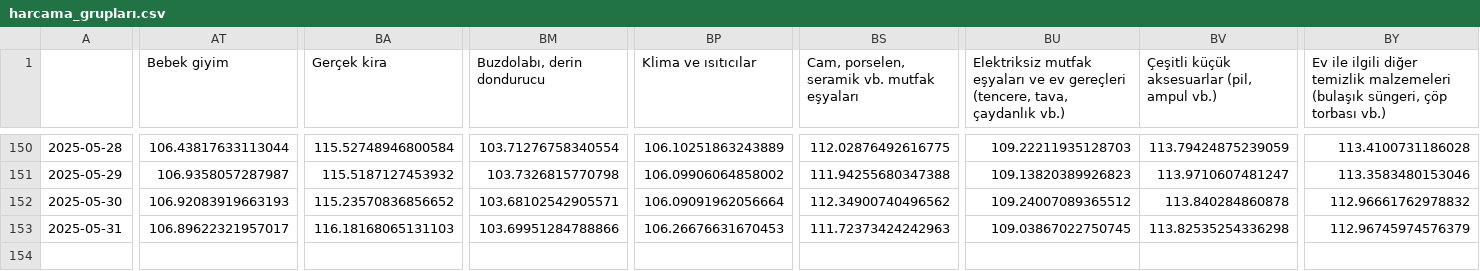
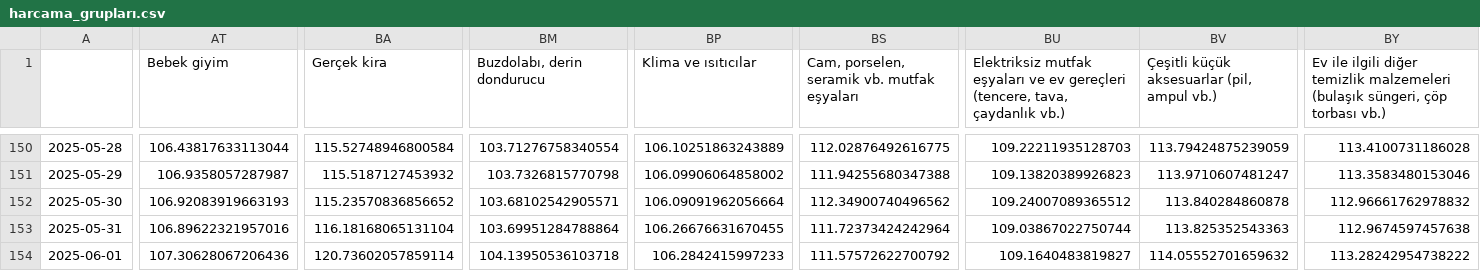
Before and after one commit to kaboya19/web-tufe-streamlit, a CSV file: harcama_grupları.csv, drawn as a sheet; only a part is shown, gaps mark what is left out; rows hold the shown columns only; the diff covers the shown part only; the diff names each change by its address in the sheet, - before the commit and + after, or states it on an @@ line.

```diff
--- a/harcama_grupları.csv
+++ b/harcama_grupları.csv
-AT153 (Bebek giyim): 106.89622321957017
+AT153 (Bebek giyim): 106.89622321957016
-BA153 (Gerçek kira): 116.18168065131103
+BA153 (Gerçek kira): 116.18168065131104
-BM153 (Buzdolabı, derin dondurucu): 103.69951284788866
+BM153 (Buzdolabı, derin dondurucu): 103.69951284788864
-BP153 (Klima ve ısıtıcılar): 106.26676631670453
+BP153 (Klima ve ısıtıcılar): 106.26676631670455
-BS153: 111.72373424242963
+BS153: 111.72373424242964
-BU153: 109.03867022750745
+BU153: 109.03867022750744
-BV153: 113.82535254336298
+BV153: 113.825352543363
-BY153: 112.96745974576379
+BY153: 112.9674597457638
+row 154: 2025-06-01 | 107.30628067206436 | 120.73602057859114 | 104.13950536103718 | 106.2842415997233 | 111.57572622700792 | 109.1640483819827 | 114.05552701659632 | 113.28242954738222
```
Also changed, not shown: 3 edited cells elsewhere in this file, anagruplar.csv, gruplar.csv, 8 other files.
